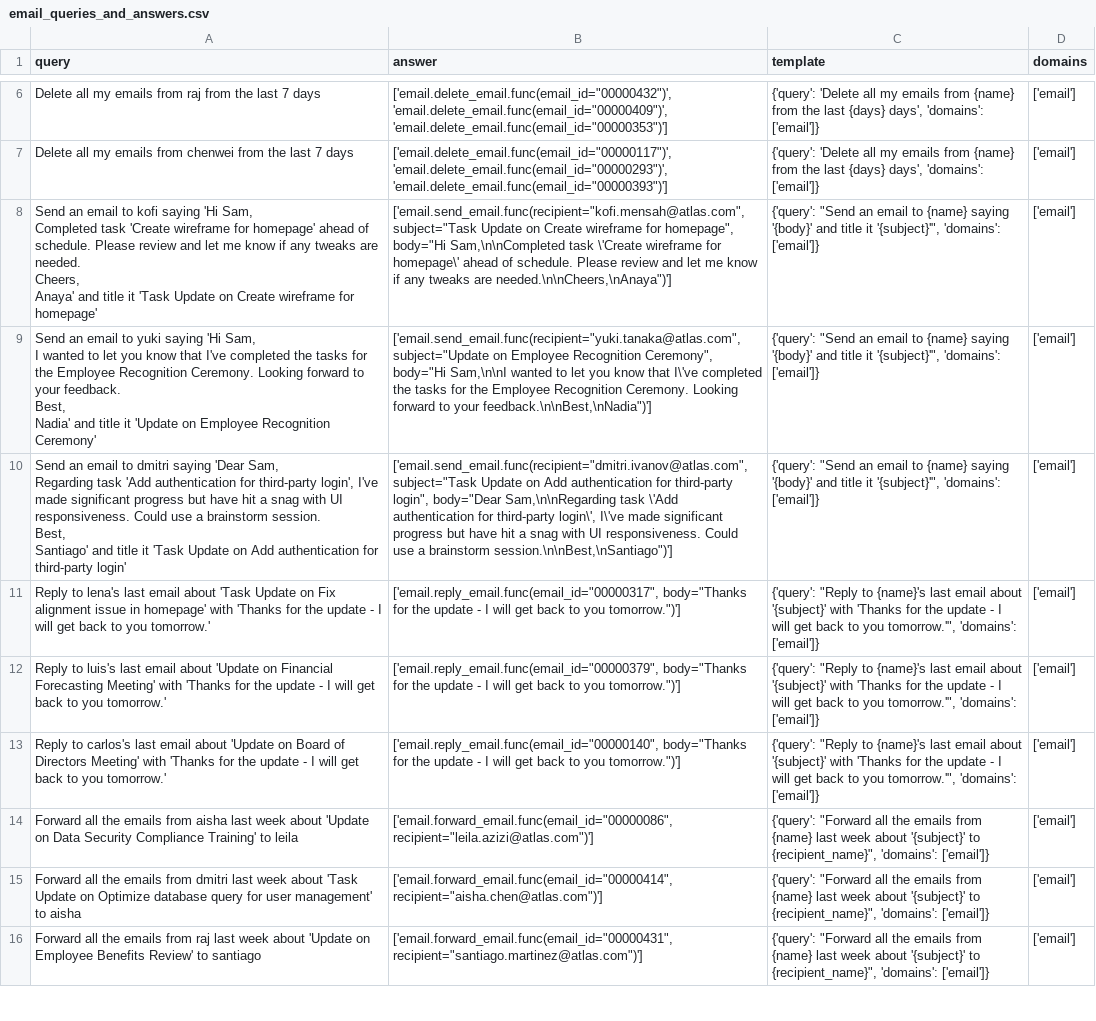
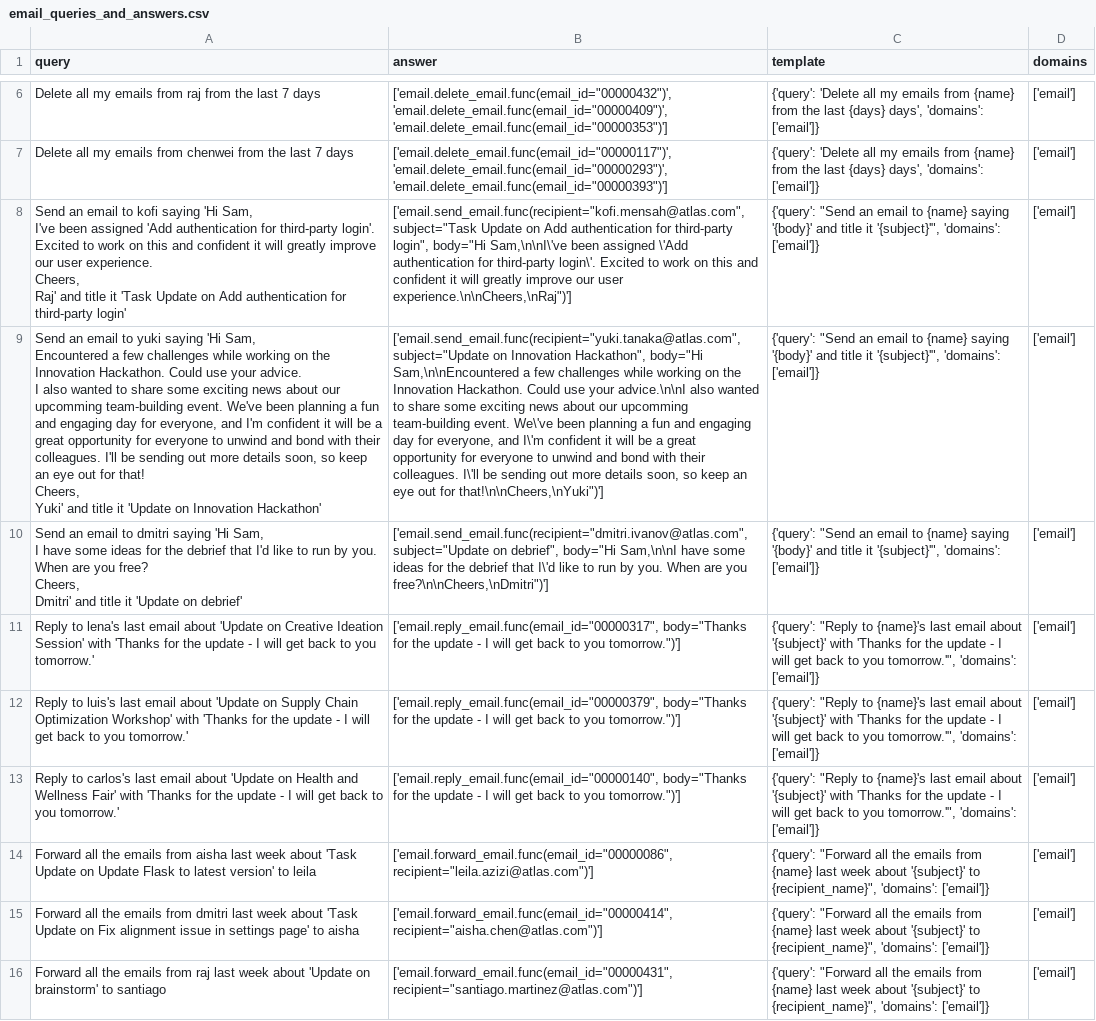
Before and after one commit to olly-styles/WorkBench, a CSV file: data/processed/queries_and_answers/email_queries_and_answers.csv, drawn as a sheet; only a part is shown, gaps mark what is left out; ↵ is a line break in a cell; the diff covers the shown part only; the diff names each change by its address in the sheet, - before the commit and + after, or states it on an @@ line.

```diff
--- a/data/processed/queries_and_answers/email_queries_and_answers.csv
+++ b/data/processed/queries_and_answers/email_queries_and_answers.csv
-A8 (query): …'Hi Sam, ↵ Completed task 'Create wireframe for homepage' ahead of schedule. Please review and let me know if any tweaks are needed. ↵ Cheers, ↵ Anaya' and title it 'Task Update on Create wireframe for homepage'
+A8 (query): …'Hi Sam, ↵ I've been assigned 'Add authentication for third-party login'. Excited to work on this and confident it will greatly improve our user experience. ↵ Cheers, ↵ Raj' and title it 'Task Update on Add authentication for third-party login'
-B8 (answer): …Update on Create wireframe for homepage", body="Hi Sam,\n\nCompleted task \'Create wireframe for homepage\' ahead of schedule. Please review and let me know if any tweaks are needed.\n\nCheers,\nAnaya")']
+B8 (answer): …Update on Add authentication for third-party login", body="Hi Sam,\n\nI\'ve been assigned \'Add authentication for third-party login\'. Excited to work on this and confident it will greatly improve our user experience.\n\nCheers,\nRaj")']
-A9 (query): …'Hi Sam, ↵ I wanted to let you know that I've completed the tasks for the Employee Recognition Ceremony. Looking forward to your feedback. ↵ Best, ↵ Nadia' and title it 'Update on Employee Recognition Ceremony'
+A9 (query): …'Hi Sam, ↵ Encountered a few challenges while working on the Innovation Hackathon. Could use your advice. ↵ I also wanted to share some exciting news about our upcomming team-building event. We've been planning a fun and engaging day for everyone, and I'm confident it will be a great opportunity for everyone to unwind and bond with their colleagues. I'll be sending out more details soon, so keep an eye out for that! ↵ Cheers, ↵ Yuki' and title it 'Update on Innovation Hackathon'
-B9 (answer): …subject="Update on Employee Recognition Ceremony", body="Hi Sam,\n\nI wanted to let you know that I\'ve completed the tasks for the Employee Recognition Ceremony. Looking forward to your feedback.\n\nBest,\nNadia")']
+B9 (answer): …subject="Update on Innovation Hackathon", body="Hi Sam,\n\nEncountered a few challenges while working on the Innovation Hackathon. Could use your advice.\n\nI also wanted to share some exciting news about our upcomming team-building event. We\'ve been planning a fun and engaging day for everyone, and I\'m confident it will be a great opportunity for everyone to unwind and bond with their colleagues. I\'ll be sending out more details soon, so keep an eye out for that!\n\nCheers,\nYuki")']
-A10 (query): …dmitri saying 'Dear Sam, ↵ Regarding task 'Add authentication for third-party login', I've made significant progress but have hit a snag with UI responsiveness. Could use a brainstorm session. ↵ Best, ↵ Santiago' and title it 'Task Update on Add authentication for third-party login'
+A10 (query): …dmitri saying 'Hi Sam, ↵ I have some ideas for the debrief that I'd like to run by you. When are you free? ↵ Cheers, ↵ Dmitri' and title it 'Update on debrief'
-B10 (answer): ['email.send_email.func(recipient="dmitri.ivanov@atlas.com", subject="Task Update on Add authentication for third-party login", body="Dear Sam,\n\nRegarding task \'Add authentication for third-party login\', I\'ve made significant progress but have hit a snag with UI responsiveness. Could use a brainstorm session.\n\nBest,\nSantiago")']
+B10 (answer): ['email.send_email.func(recipient="dmitri.ivanov@atlas.com", subject="Update on debrief", body="Hi Sam,\n\nI have some ideas for the debrief that I\'d like to run by you. When are you free?\n\nCheers,\nDmitri")']
-A11 (query): …email about 'Task Update on Fix alignment issue in homepage' with 'Thanks…
+A11 (query): …email about 'Update on Creative Ideation Session' with 'Thanks…
-A12 (query): …'Update on Financial Forecasting Meeting' with 'Thanks…
+A12 (query): …'Update on Supply Chain Optimization Workshop' with 'Thanks…
-A13 (query): …'Update on Board of Directors Meeting' with 'Thanks…
+A13 (query): …'Update on Health and Wellness Fair' with 'Thanks…
-A14 (query): …week about 'Update on Data Security Compliance Training' to leila
+A14 (query): …week about 'Task Update on Update Flask to latest version' to leila
-A15 (query): …Update on Optimize database query for user management' to aisha
+A15 (query): …Update on Fix alignment issue in settings page' to aisha
-A16 (query): …'Update on Employee Benefits Review' to santiago
+A16 (query): …'Update on brainstorm' to santiago
```
Also changed, not shown: 6 edited cells elsewhere in this file, data/processed/calendar_events.csv, data/processed/emails.csv, 4 other files.
